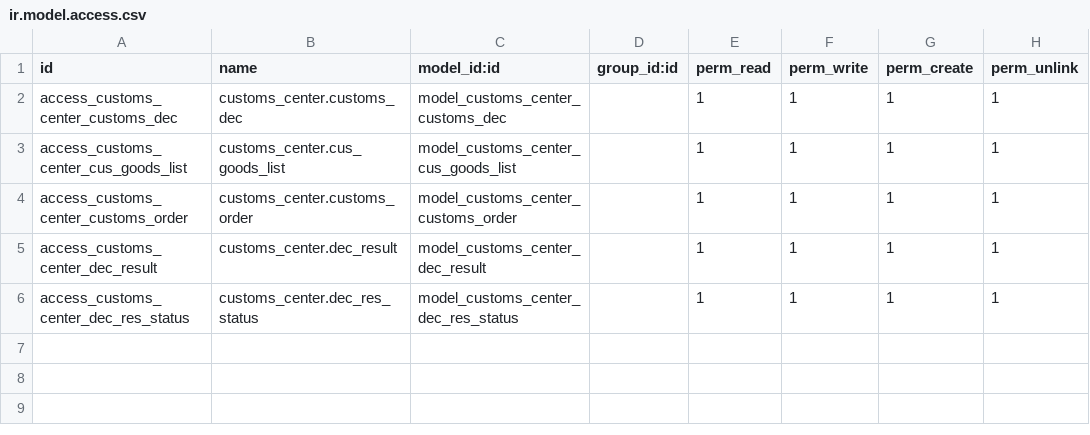
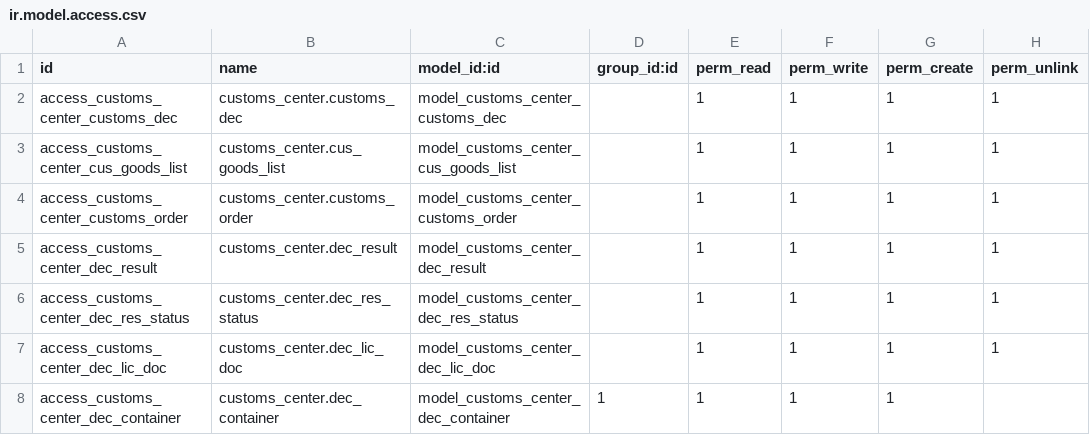
Before and after one commit to guohuadeng/odoo-1, a CSV file: custom_addons/customs_center/security/ir.model.access.csv, drawn as a sheet.

```diff
--- a/custom_addons/customs_center/security/ir.model.access.csv
+++ b/custom_addons/customs_center/security/ir.model.access.csv
@@ -6 +6,3 @@ access_customs_center_dec_result,customs_center.dec_result,model_customs_center_
 access_customs_center_dec_res_status,customs_center.dec_res_status,model_customs_center_dec_res_status,,1,1,1,1
+access_customs_center_dec_lic_doc,customs_center.dec_lic_doc,model_customs_center_dec_lic_doc,,1,1,1,1
+access_customs_center_dec_container,customs_center.dec_container,model_customs_center_dec_container,1,1,1,1
```
Also changed, not shown: 3 other files.
